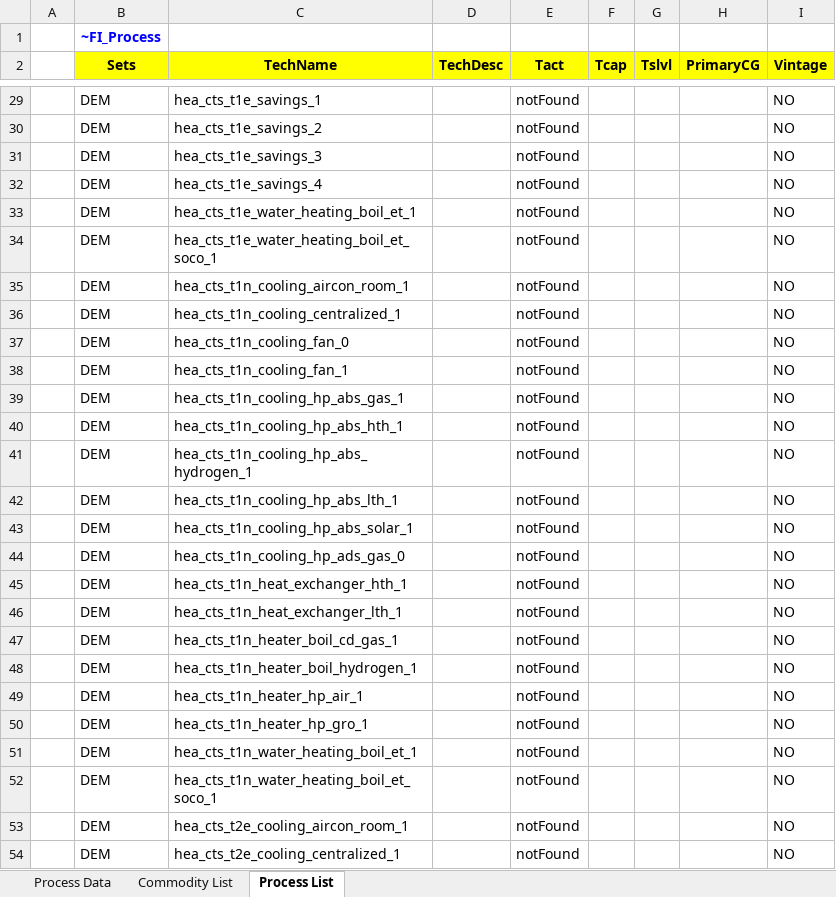
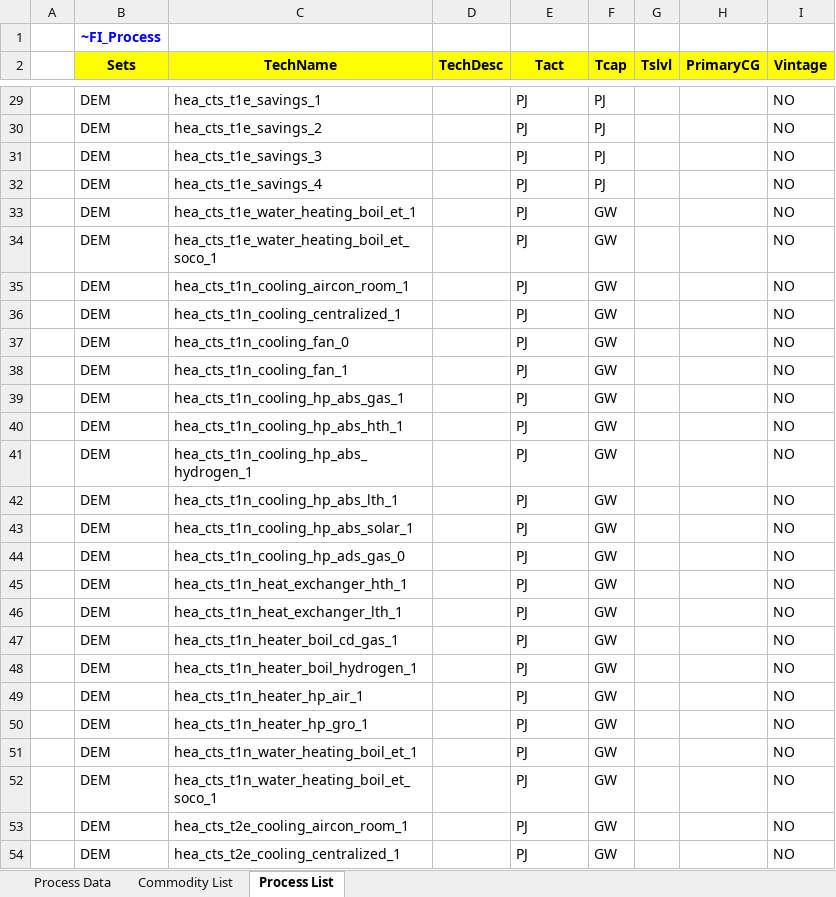
Before and after one commit to sedos-project/data_adapter_times, an Excel workbook: output_data/vt_DE_hea.xlsx, sheet Process List, drawn as a sheet; only a part is shown, gaps mark what is left out; values as stored, in another font and other column widths than the file's, no borders; the diff covers the shown part only; the diff names each change by its address in the sheet, - before the commit and + after, or states it on an @@ line.

Commit message:
fix process_list bug

```diff
--- a/output_data/vt_DE_hea.xlsx (sheet Process List)
+++ b/output_data/vt_DE_hea.xlsx (sheet Process List)
-E29:E54 (Tact): notFound
+E29:E54 (Tact): PJ
-F29:F32 (Tcap): (empty)
+F29:F32 (Tcap): PJ
-F33:F54 (Tcap): (empty)
+F33:F54 (Tcap): GW
```
Also changed, not shown: 11 removed rows and 1019 edited cells elsewhere in this sheet, sheet Process Data, sheet Commodity List, config_data/SysSettings.xlsx, 2 other files.
